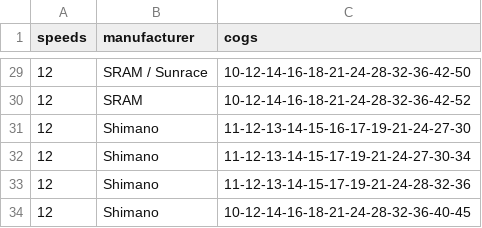
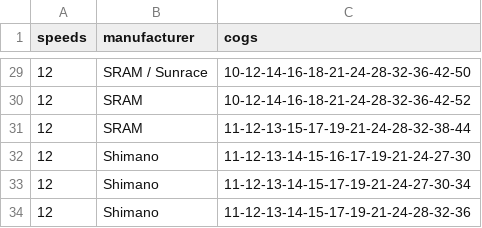
Before and after one commit to phpfui/BicycleClubWebsite2023, a CSV file: files/gearCalculator/cassettes.csv, drawn as a sheet; only a part is shown, gaps mark what is left out; the shorter side is filled out with more unchanged rows.

```diff
--- a/files/gearCalculator/cassettes.csv
+++ b/files/gearCalculator/cassettes.csv
@@ -30,2 +30,3 @@ speeds,manufacturer,cogs
 12,SRAM,10-12-14-16-18-21-24-28-32-36-42-52
+12,SRAM,11-12-13-15-17-19-21-24-28-32-38-44
 12,Shimano,11-12-13-14-15-16-17-19-21-24-27-30
```
Also changed, not shown: 51 other files.
